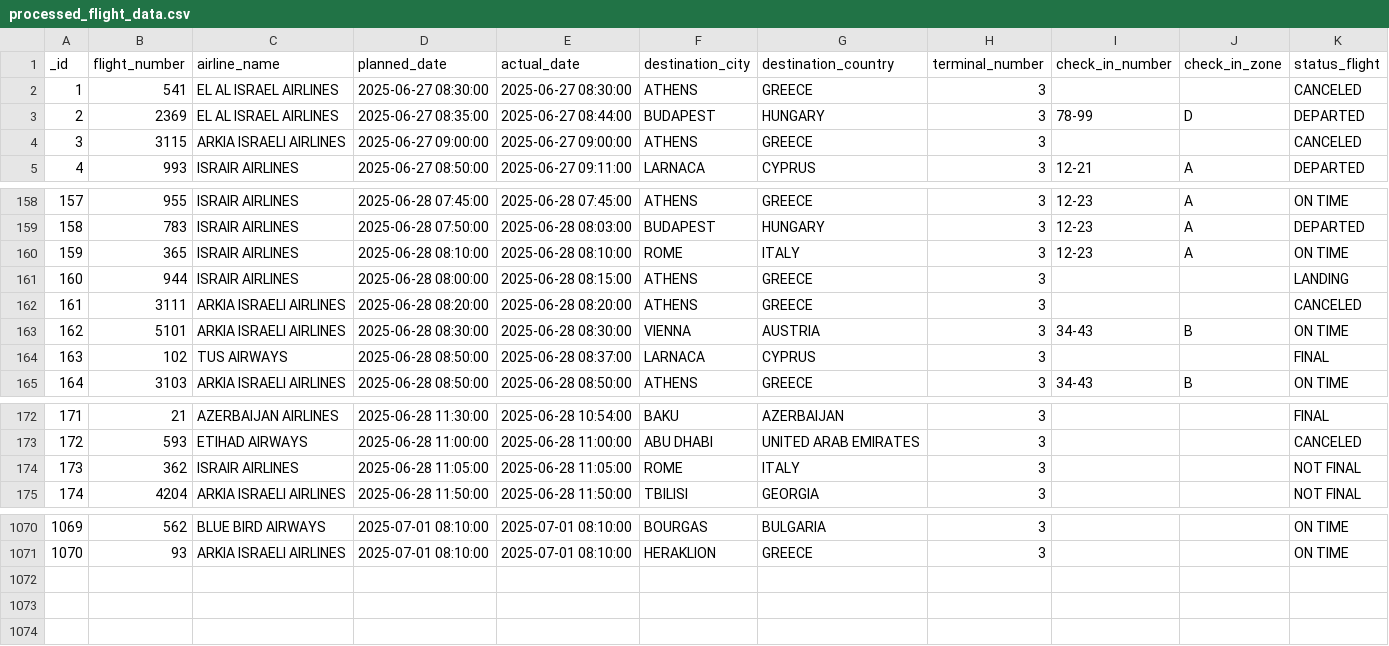
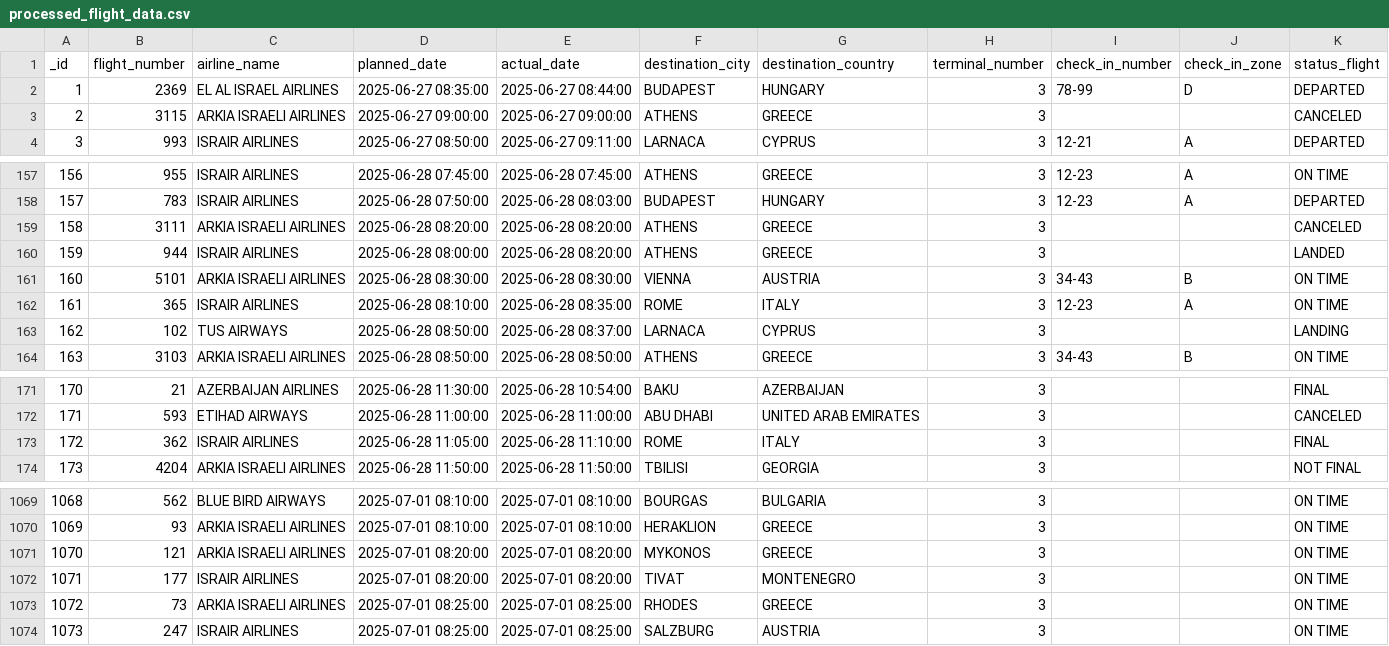
Before and after one commit to bardavidlubovsky/flight-data-pipeline, a CSV file: output/processed_flight_data.csv, drawn as a sheet; only a part is shown, gaps mark what is left out; removed rows and columns are numbered as before the commit, all else as after; the diff names each change by its address in the sheet, - before the commit and + after, or states it on an @@ line.

```diff
--- a/output/processed_flight_data.csv
+++ b/output/processed_flight_data.csv
-row 2: 1 | 541 | EL AL ISRAEL AIRLINES | 2025-06-27 08:30:00 | 2025-06-27 08:30:00 | ATHENS | GREECE | 3 |  |  | CANCELED
@@ column A (_id) renumbered between rows 2 and 1070 @@
-row 160: 159 | 365 | ISRAIR AIRLINES | 2025-06-28 08:10:00 | 2025-06-28 08:10:00 | ROME | ITALY | 3 | 12-23 | A | ON TIME
-row 161: 160 | 944 | ISRAIR AIRLINES | 2025-06-28 08:00:00 | 2025-06-28 08:15:00 | ATHENS | GREECE | 3 |  |  | LANDING
+row 160: 159 | 944 | ISRAIR AIRLINES | 2025-06-28 08:00:00 | 2025-06-28 08:20:00 | ATHENS | GREECE | 3 |  |  | LANDED
+row 162: 161 | 365 | ISRAIR AIRLINES | 2025-06-28 08:10:00 | 2025-06-28 08:35:00 | ROME | ITALY | 3 | 12-23 | A | ON TIME
-K163 (status_flight): FINAL
+K163 (status_flight): LANDING
-E173 (actual_date): 2025-06-28 11:05:00
+E173 (actual_date): 2025-06-28 11:10:00
-K173 (status_flight): NOT FINAL
+K173 (status_flight): FINAL
+row 1071: 1070 | 121 | ARKIA ISRAELI AIRLINES | 2025-07-01 08:20:00 | 2025-07-01 08:20:00 | MYKONOS | GREECE | 3 |  |  | ON TIME
+row 1072: 1071 | 177 | ISRAIR AIRLINES | 2025-07-01 08:20:00 | 2025-07-01 08:20:00 | TIVAT | MONTENEGRO | 3 |  |  | ON TIME
+row 1073: 1072 | 73 | ARKIA ISRAELI AIRLINES | 2025-07-01 08:25:00 | 2025-07-01 08:25:00 | RHODES | GREECE | 3 |  |  | ON TIME
+row 1074: 1073 | 247 | ISRAIR AIRLINES | 2025-07-01 08:25:00 | 2025-07-01 08:25:00 | SALZBURG | AUSTRIA | 3 |  |  | ON TIME
```
